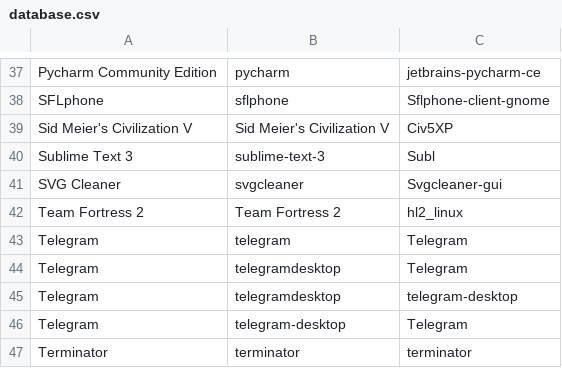
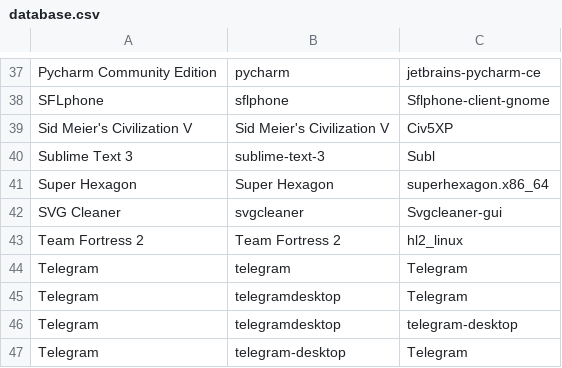
Before and after one commit to bilelmoussaoui/StartupWMClassFixer, a CSV file: database.csv, drawn as a sheet; only a part is shown, gaps mark what is left out; the shorter side is filled out with more unchanged rows; the diff names each change by its address in the sheet, - before the commit and + after, or states it on an @@ line.

Commit message:
Add Super Hexagon

```diff
--- a/database.csv
+++ b/database.csv
+row 41: Super Hexagon | Super Hexagon | superhexagon.x86_64
```
